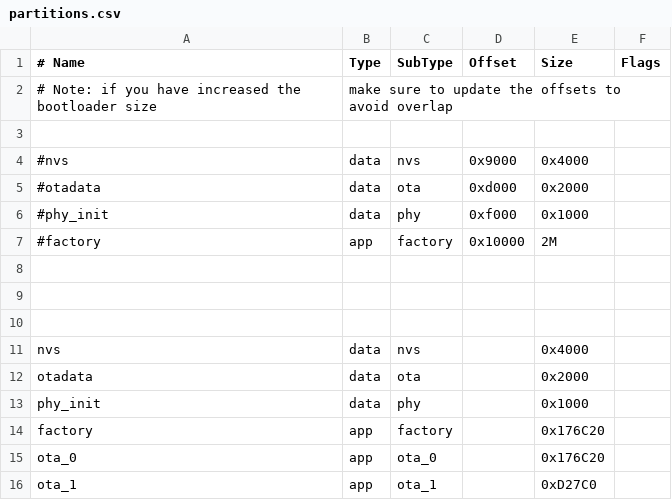
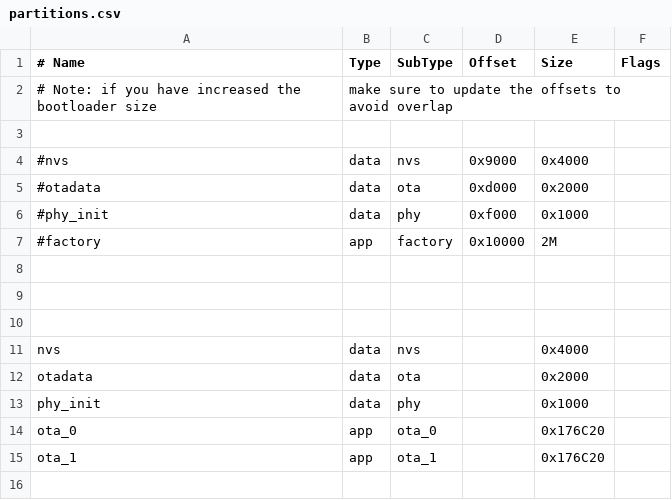
Before and after one commit to jianbinchang/esp32_ble_wifi, a CSV file: partitions.csv, drawn as a sheet.

```diff
--- a/partitions.csv
+++ b/partitions.csv
@@ -13,4 +13,3 @@ otadata,   data,  ota,     ,     0x2000,
 phy_init,  data,  phy,     ,     0x1000,
-factory,   app,   factory, ,     0x176C20,
 ota_0,     app,   ota_0,   ,     0x176C20,
-ota_1,     app,   ota_1,   ,     0xD27C0,
+ota_1,     app,   ota_1,   ,     0x176C20,
```
Also changed, not shown: 20 other files.
